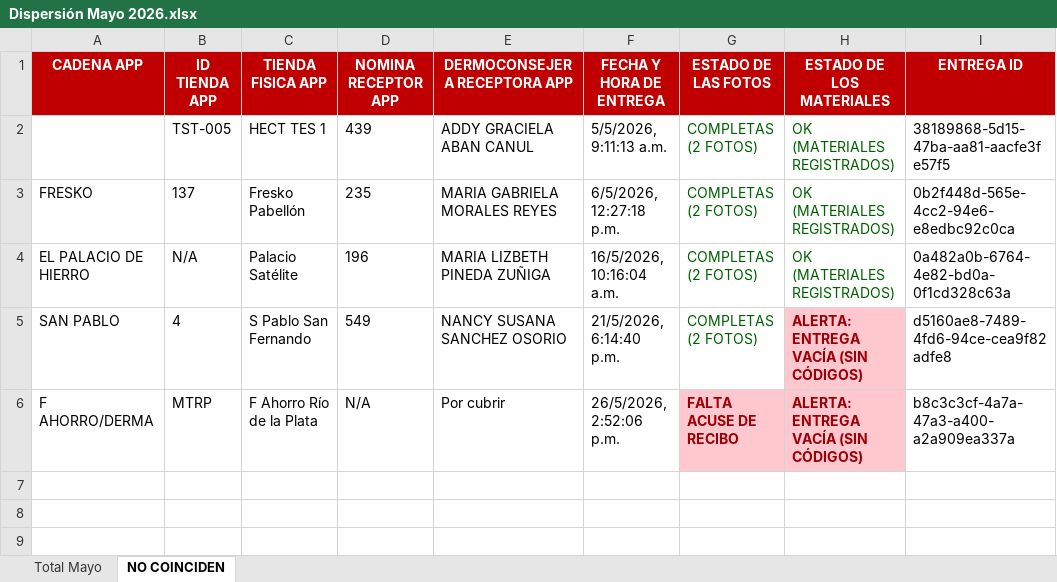
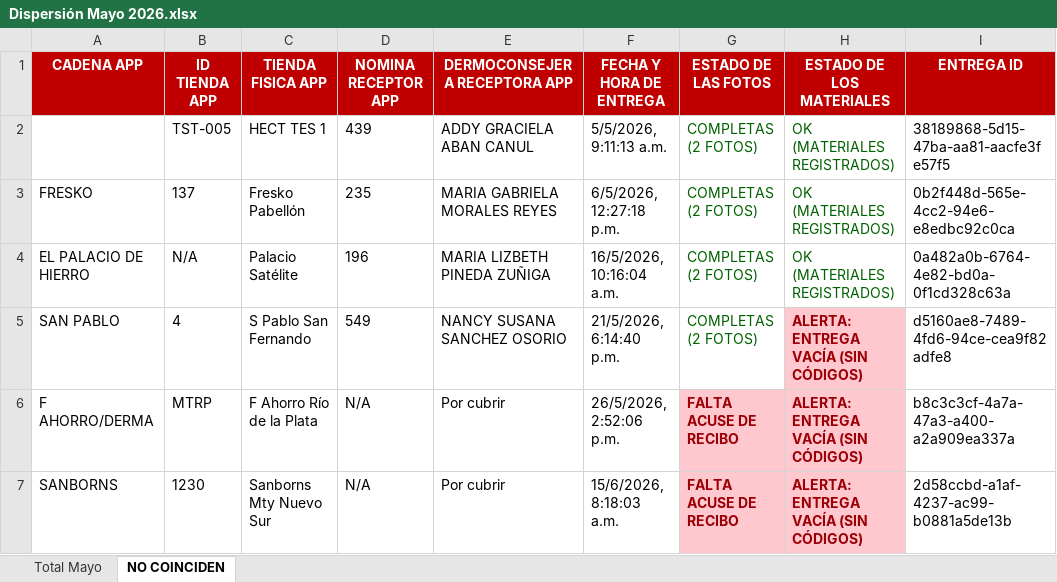
Before and after one commit to HectorValle89/Retail-Saas, an Excel workbook: Dispersión Mayo 2026.xlsx, sheet NO COINCIDEN, drawn as a sheet; values as stored, in another font and other column widths than the file's, no borders; the diff names each change by its address in the sheet, - before the commit and + after, or states it on an @@ line.

```diff
--- a/Dispersión Mayo 2026.xlsx (sheet NO COINCIDEN)
+++ b/Dispersión Mayo 2026.xlsx (sheet NO COINCIDEN)
+row 7: SANBORNS | 1230 | Sanborns Mty Nuevo Sur | N/A | Por cubrir | 15/6/2026, 8:18:03 a.m. | FALTA ACUSE DE RECIBO | ALERTA: ENTREGA VACÍA (SIN CÓDIGOS) | 2d58ccbd-a1af-4237-ac99-b0881a5de13b
```
Also changed, not shown: sheet Total Mayo, 1 other file.
